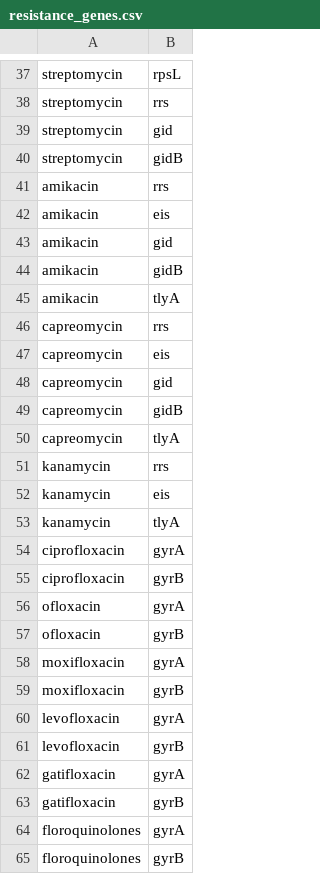
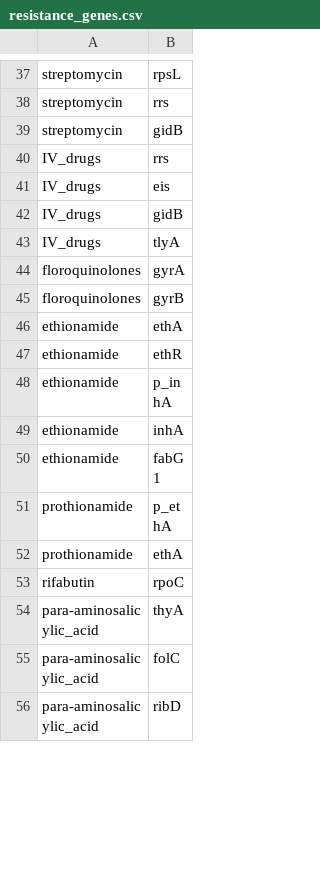
Before and after one commit to metagenlab/diag_pipelines, a CSV file: data/mycobacterium/db/resistance_genes.csv, drawn as a sheet; only a part is shown, gaps mark what is left out; the shorter side is filled out with more unchanged rows; the diff covers the shown part only.

```diff
--- a/data/mycobacterium/db/resistance_genes.csv
+++ b/data/mycobacterium/db/resistance_genes.csv
@@ -38,27 +38,7 @@ streptomycin 	rpsL
 streptomycin	rrs
-streptomycin	gid
 streptomycin	gidB
-amikacin	rrs
-amikacin	eis
-amikacin	gid
-amikacin	gidB
-amikacin	tlyA
-capreomycin	rrs
-capreomycin	eis
-capreomycin	gid
-capreomycin	gidB
-capreomycin	tlyA
-kanamycin	rrs
-kanamycin	eis
-kanamycin	tlyA
-ciprofloxacin	gyrA
-ciprofloxacin	gyrB
-ofloxacin	gyrA
-ofloxacin	gyrB
-moxifloxacin	gyrA
-moxifloxacin	gyrB
-levofloxacin	gyrA
-levofloxacin	gyrB
-gatifloxacin	gyrA
-gatifloxacin	gyrB
+IV_drugs	rrs
+IV_drugs	eis
+IV_drugs	gidB
+IV_drugs	tlyA
 floroquinolones	gyrA
```
Also changed, not shown: 1 edited cell elsewhere in this file, data/mycobacterium/db/miotto_high_moderate_minimum_confidence_annotated.csv, data/mycobacterium/db/mykrobe_annotated.tsv, 3 other files.
